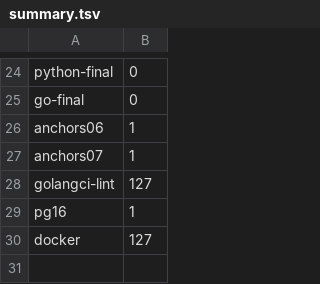
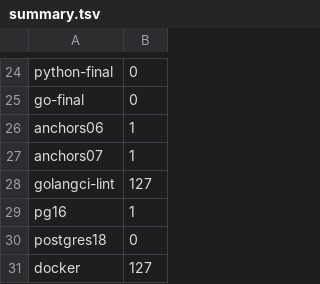
Before and after one commit to Maxencejules/shortvideo-network, a TSV file: docs/evidence/logs/goal-15/summary.tsv, drawn as a sheet; only a part is shown, gaps mark what is left out; the diff names each change by its address in the sheet, - before the commit and + after, or states it on an @@ line.

```diff
--- a/docs/evidence/logs/goal-15/summary.tsv
+++ b/docs/evidence/logs/goal-15/summary.tsv
+row 30: postgres18 | 0
```
Also changed, not shown: 2 other files.
